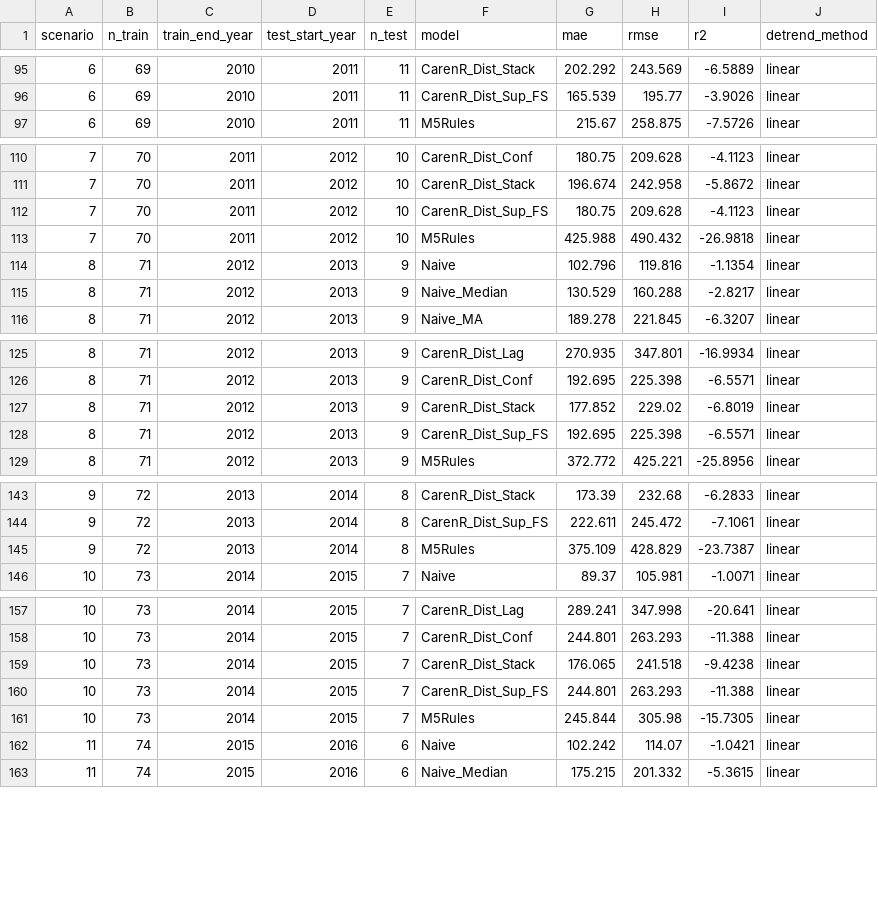
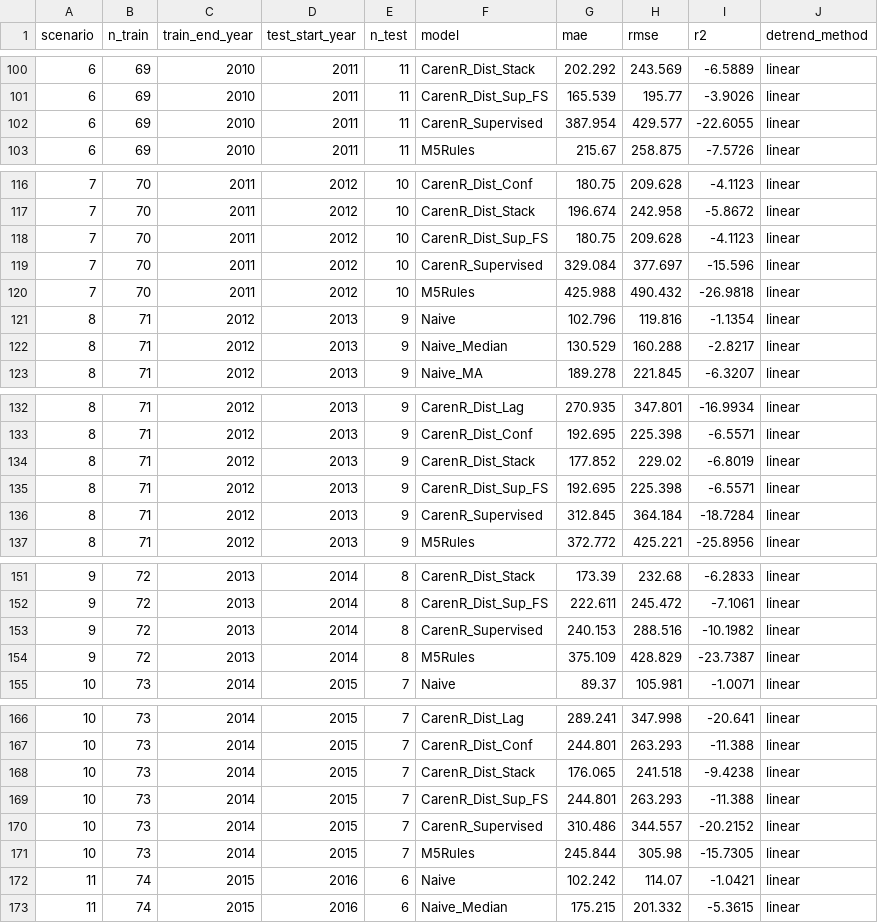
Before and after one commit to hfnogueira/feup_work, a CSV file: Thesis/data/linear/scenario_metrics_rvv.csv, drawn as a sheet; only a part is shown, gaps mark what is left out; the diff covers the shown part only.

```diff
--- a/Thesis/data/linear/scenario_metrics_rvv.csv
+++ b/Thesis/data/linear/scenario_metrics_rvv.csv
@@ -96,2 +101,3 @@
 6,69,2010,2011,11,"CarenR_Dist_Sup_FS",165.539,195.77,-3.9026,"linear"
+6,69,2010,2011,11,"CarenR_Supervised",387.954,429.577,-22.6055,"linear"
 6,69,2010,2011,11,"M5Rules",215.67,258.875,-7.5726,"linear"
@@ -112,2 +118,3 @@
 7,70,2011,2012,10,"CarenR_Dist_Sup_FS",180.75,209.628,-4.1123,"linear"
+7,70,2011,2012,10,"CarenR_Supervised",329.084,377.697,-15.596,"linear"
 7,70,2011,2012,10,"M5Rules",425.988,490.432,-26.9818,"linear"
@@ -128,2 +135,3 @@
 8,71,2012,2013,9,"CarenR_Dist_Sup_FS",192.695,225.398,-6.5571,"linear"
+8,71,2012,2013,9,"CarenR_Supervised",312.845,364.184,-18.7284,"linear"
 8,71,2012,2013,9,"M5Rules",372.772,425.221,-25.8956,"linear"
@@ -144,2 +152,3 @@
 9,72,2013,2014,8,"CarenR_Dist_Sup_FS",222.611,245.472,-7.1061,"linear"
+9,72,2013,2014,8,"CarenR_Supervised",240.153,288.516,-10.1982,"linear"
 9,72,2013,2014,8,"M5Rules",375.109,428.829,-23.7387,"linear"
@@ -160,2 +169,3 @@
 10,73,2014,2015,7,"CarenR_Dist_Sup_FS",244.801,263.293,-11.388,"linear"
+10,73,2014,2015,7,"CarenR_Supervised",310.486,344.557,-20.2152,"linear"
 10,73,2014,2015,7,"M5Rules",245.844,305.98,-15.7305,"linear"
```
Also changed, not shown: 11 added rows elsewhere in this file, Thesis/data/linear/scenario_summary_rvv.csv, 7 other files.
